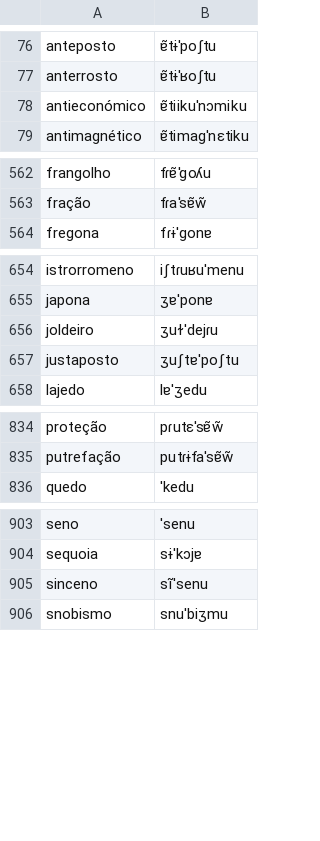
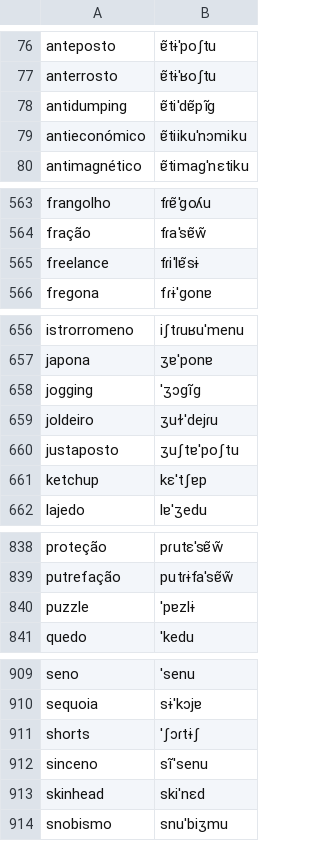
Before and after one commit to TigreGotico/o2i-lexicons, a TSV file: o2i_lexicons/data/patches/pt-PT/infopedia.tsv, drawn as a sheet; only a part is shown, gaps mark what is left out; the diff covers the shown part only; the diff names each change by its address in the sheet, - before the commit and + after, or states it on an @@ line.

```diff
--- a/o2i_lexicons/data/patches/pt-PT/infopedia.tsv
+++ b/o2i_lexicons/data/patches/pt-PT/infopedia.tsv
+row 78: antidumping | ɐ̃tiˈdɐ̃pĩɡ
+row 565: freelance | fɾiˈlɐ̃sɨ
+row 658: jogging | ˈʒɔɡĩɡ
+row 661: ketchup | kɛˈtʃɐp
+row 840: puzzle | ˈpɐzlɨ
+row 911: shorts | ˈʃɔɾtɨʃ
+row 913: skinhead | skiˈnɛd
```
Also changed, not shown: 3 added rows elsewhere in this file, o2i_lexicons/data/pt-PT/infopedia.tsv, 11 other files.
